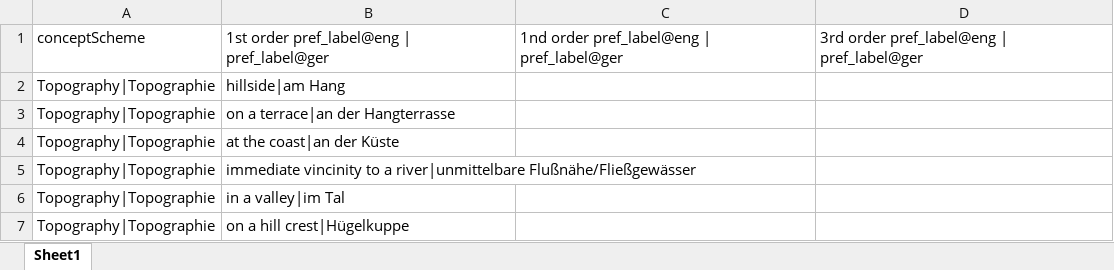
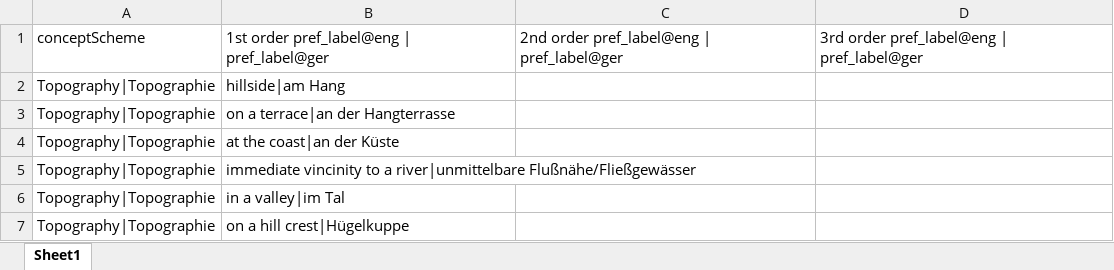
Before and after one commit to acdh-oeaw/cbab, an Excel workbook: vocabs/data/spreadsheets/cv_burial.xlsx, sheet Sheet1, drawn as a sheet; only a part is shown; values as stored, in another font and other column widths than the file's, no borders; the diff names each change by its address in the sheet, - before the commit and + after, or states it on an @@ line.

```diff
--- a/vocabs/data/spreadsheets/cv_burial.xlsx (sheet Sheet1)
+++ b/vocabs/data/spreadsheets/cv_burial.xlsx (sheet Sheet1)
-C1: 1nd order pref_label@eng | pref_label@ger
+C1: 2nd order pref_label@eng | pref_label@ger
```
Also changed, not shown: 6 other files.
